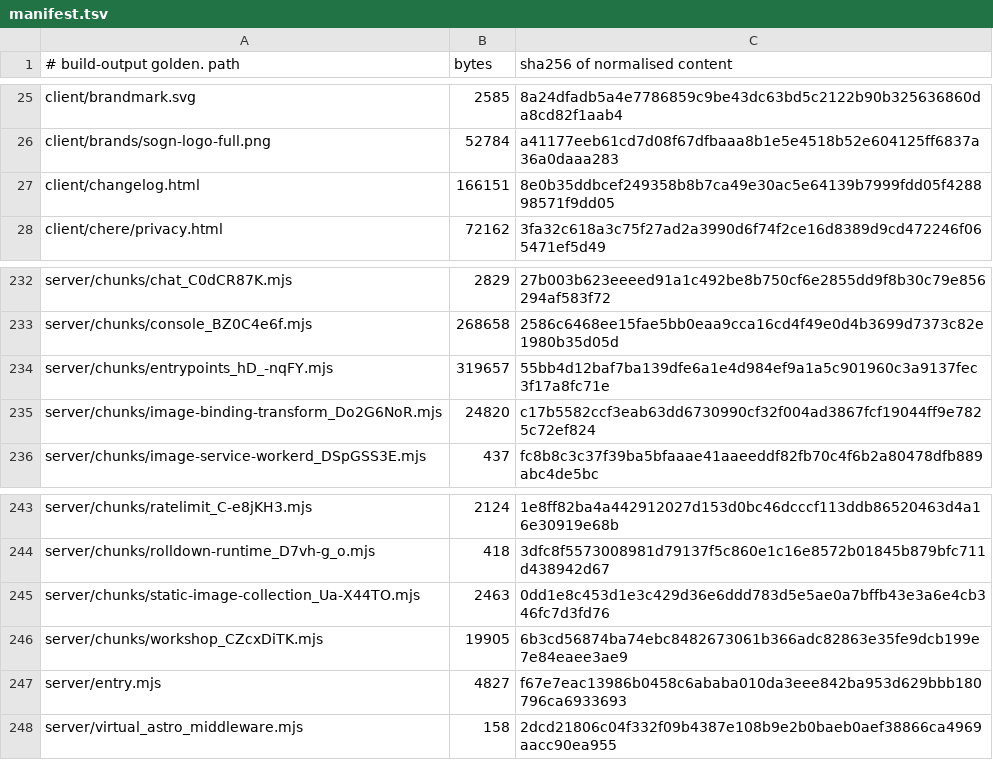
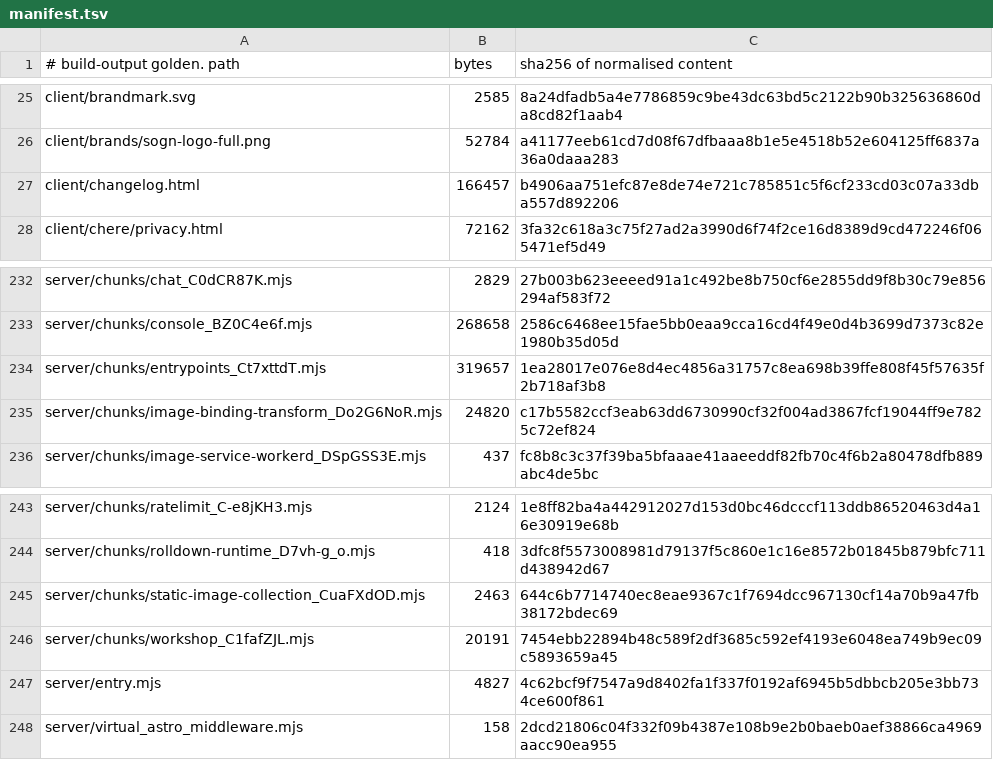
Before and after one commit to Preston2012/winterscode, a TSV file: .goldens/manifest.tsv, drawn as a sheet; only a part is shown, gaps mark what is left out.

```diff
--- a/.goldens/manifest.tsv
+++ b/.goldens/manifest.tsv
@@ -26,3 +26,3 @@ client/brandmark.svg	2585	8a24dfadb5a4e7786859c9be43dc63bd5c2122b90b325636860da8
 client/brands/sogn-logo-full.png	52784	a41177eeb61cd7d08f67dfbaaa8b1e5e4518b52e604125ff6837a36a0daaa283
-client/changelog.html	166151	8e0b35ddbcef249358b8b7ca49e30ac5e64139b7999fdd05f428898571f9dd05
+client/changelog.html	166457	b4906aa751efc87e8de74e721c785851c5f6cf233cd03c07a33dba557d892206
 client/chere/privacy.html	72162	3fa32c618a3c75f27ad2a3990d6f74f2ce16d8389d9cd472246f065471ef5d49
@@ -233,3 +233,3 @@ server/chunks/chat_C0dCR87K.mjs	2829	27b003b623eeeed91a1c492be8b750cf6e2855dd9f8
 server/chunks/console_BZ0C4e6f.mjs	268658	2586c6468ee15fae5bb0eaa9cca16cd4f49e0d4b3699d7373c82e1980b35d05d
-server/chunks/entrypoints_hD_-nqFY.mjs	319657	55bb4d12baf7ba139dfe6a1e4d984ef9a1a5c901960c3a9137fec3f17a8fc71e
+server/chunks/entrypoints_Ct7xttdT.mjs	319657	1ea28017e076e8d4ec4856a31757c8ea698b39ffe808f45f57635f2b718af3b8
 server/chunks/image-binding-transform_Do2G6NoR.mjs	24820	c17b5582ccf3eab63dd6730990cf32f004ad3867fcf19044ff9e7825c72ef824
@@ -244,5 +244,5 @@ server/chunks/ratelimit_C-e8jKH3.mjs	2124	1e8ff82ba4a442912027d153d0bc46dcccf113
 server/chunks/rolldown-runtime_D7vh-g_o.mjs	418	3dfc8f5573008981d79137f5c860e1c16e8572b01845b879bfc711d438942d67
-server/chunks/static-image-collection_Ua-X44TO.mjs	2463	0dd1e8c453d1e3c429d36e6ddd783d5e5ae0a7bffb43e3a6e4cb346fc7d3fd76
-server/chunks/workshop_CZcxDiTK.mjs	19905	6b3cd56874ba74ebc8482673061b366adc82863e35fe9dcb199e7e84eaee3ae9
-server/entry.mjs	4827	f67e7eac13986b0458c6ababa010da3eee842ba953d629bbb180796ca6933693
+server/chunks/static-image-collection_CuaFXdOD.mjs	2463	644c6b7714740ec8eae9367c1f7694dcc967130cf14a70b9a47fb38172bdec69
+server/chunks/workshop_C1fafZJL.mjs	20191	7454ebb22894b48c589f2df3685c592ef4193e6048ea749b9ec09c5893659a45
+server/entry.mjs	4827	4c62bcf9f7547a9d8402fa1f337f0192af6945b5dbbcb205e3bb734ce600f861
 server/virtual_astro_middleware.mjs	158	2dcd21806c04f332f09b4387e108b9e2b0baeb0aef38866ca4969aacc90ea955
```
Also changed, not shown: 1 other file.
